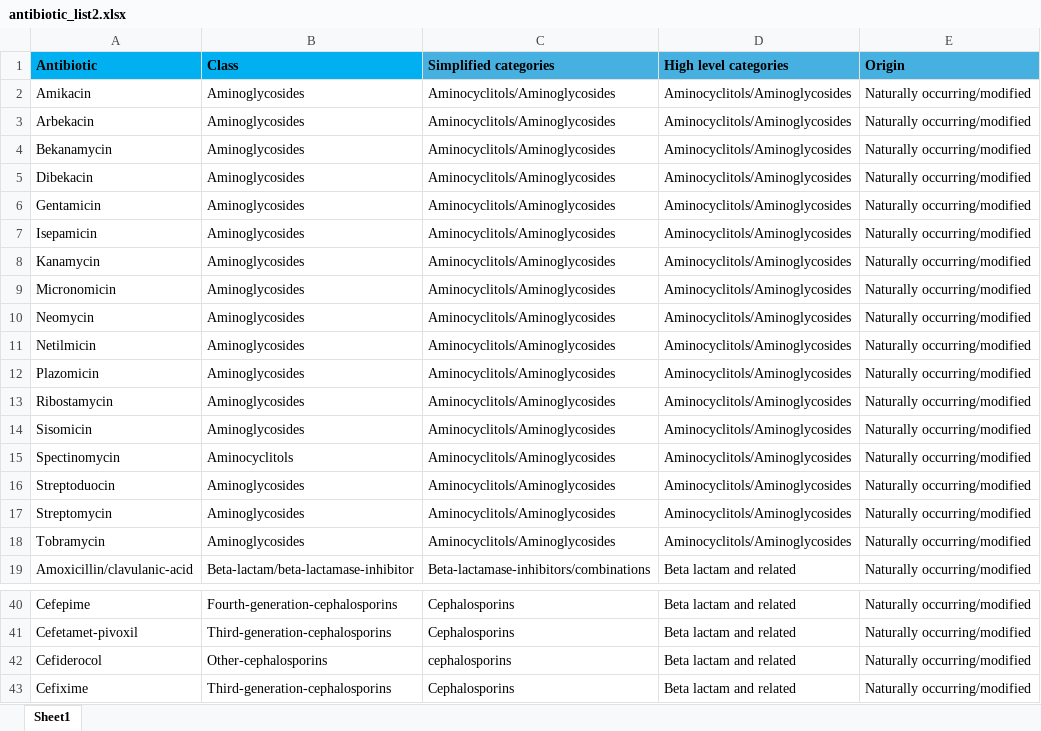
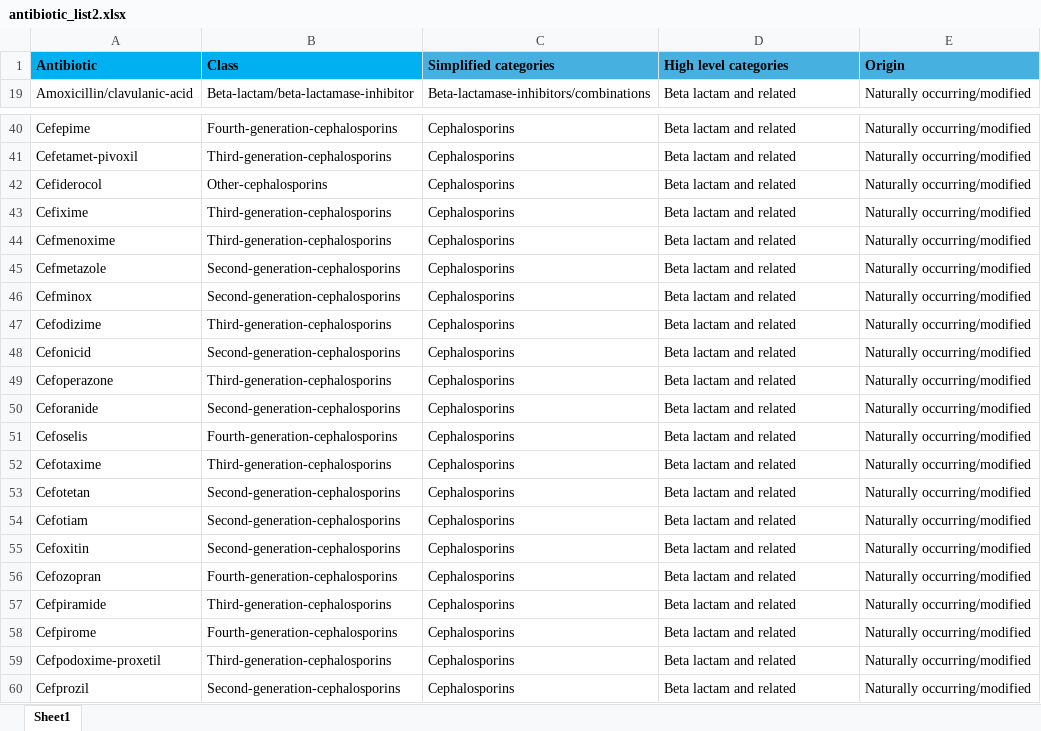
Before and after one commit to fabriziocosta/Antimicrobial-Resistance, an Excel workbook: antibiotic_list2.xlsx, sheet Sheet1, drawn as a sheet; only a part is shown, gaps mark what is left out; the shorter side is filled out with more unchanged rows; values as stored, in another font and other column widths than the file's, no borders; charts and pictures not drawn; the diff covers the shown part only; the diff names each change by its address in the sheet, - before the commit and + after, or states it on an @@ line.

```diff
--- a/antibiotic_list2.xlsx (sheet Sheet1)
+++ b/antibiotic_list2.xlsx (sheet Sheet1)
@@ row 2 hidden: Amikacin | Aminoglycosides | Aminocyclitols/Aminoglycosides | Aminocyclitols/Aminoglycosides | Naturally occurring/modified @@
@@ row 3 hidden: Arbekacin | Aminoglycosides | Aminocyclitols/Aminoglycosides | Aminocyclitols/Aminoglycosides | Naturally occurring/modified @@
@@ row 4 hidden: Bekanamycin | Aminoglycosides | Aminocyclitols/Aminoglycosides | Aminocyclitols/Aminoglycosides | Naturally occurring/modified @@
@@ row 5 hidden: Dibekacin | Aminoglycosides | Aminocyclitols/Aminoglycosides | Aminocyclitols/Aminoglycosides | Naturally occurring/modified @@
@@ row 6 hidden: Gentamicin | Aminoglycosides | Aminocyclitols/Aminoglycosides | Aminocyclitols/Aminoglycosides | Naturally occurring/modified @@
@@ row 7 hidden: Isepamicin | Aminoglycosides | Aminocyclitols/Aminoglycosides | Aminocyclitols/Aminoglycosides | Naturally occurring/modified @@
@@ row 8 hidden: Kanamycin | Aminoglycosides | Aminocyclitols/Aminoglycosides | Aminocyclitols/Aminoglycosides | Naturally occurring/modified @@
@@ row 9 hidden: Micronomicin | Aminoglycosides | Aminocyclitols/Aminoglycosides | Aminocyclitols/Aminoglycosides | Naturally occurring/modified @@
@@ row 10 hidden: Neomycin | Aminoglycosides | Aminocyclitols/Aminoglycosides | Aminocyclitols/Aminoglycosides | Naturally occurring/modified @@
@@ row 11 hidden: Netilmicin | Aminoglycosides | Aminocyclitols/Aminoglycosides | Aminocyclitols/Aminoglycosides | Naturally occurring/modified @@
@@ row 12 hidden: Plazomicin | Aminoglycosides | Aminocyclitols/Aminoglycosides | Aminocyclitols/Aminoglycosides | Naturally occurring/modified @@
@@ row 13 hidden: Ribostamycin | Aminoglycosides | Aminocyclitols/Aminoglycosides | Aminocyclitols/Aminoglycosides | Naturally occurring/modified @@
@@ row 14 hidden: Sisomicin | Aminoglycosides | Aminocyclitols/Aminoglycosides | Aminocyclitols/Aminoglycosides | Naturally occurring/modified @@
@@ row 15 hidden: Spectinomycin | Aminocyclitols | Aminocyclitols/Aminoglycosides | Aminocyclitols/Aminoglycosides | Naturally occurring/modified @@
@@ row 16 hidden: Streptoduocin | Aminoglycosides | Aminocyclitols/Aminoglycosides | Aminocyclitols/Aminoglycosides | Naturally occurring/modified @@
@@ row 17 hidden: Streptomycin | Aminoglycosides | Aminocyclitols/Aminoglycosides | Aminocyclitols/Aminoglycosides | Naturally occurring/modified @@
@@ row 18 hidden: Tobramycin | Aminoglycosides | Aminocyclitols/Aminoglycosides | Aminocyclitols/Aminoglycosides | Naturally occurring/modified @@
-C42 (Simplified categories): cephalosporins
+C42 (Simplified categories): Cephalosporins
```
Also changed, not shown: 87 edited cells elsewhere in this sheet, charts or pictures, 2 other files.
